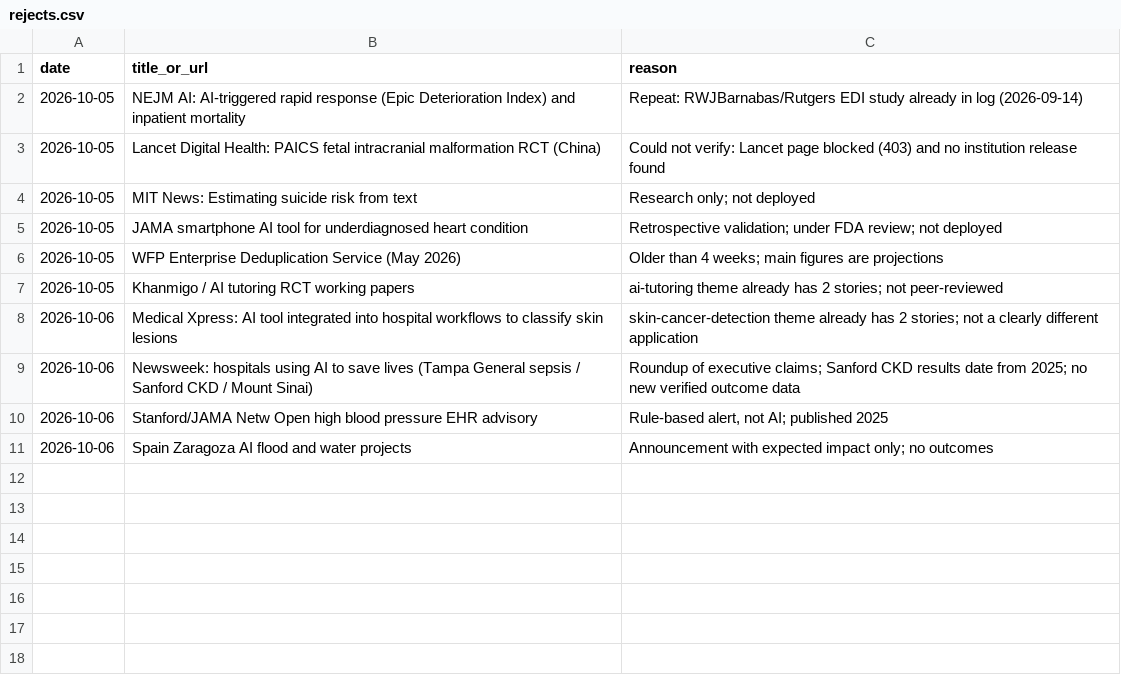
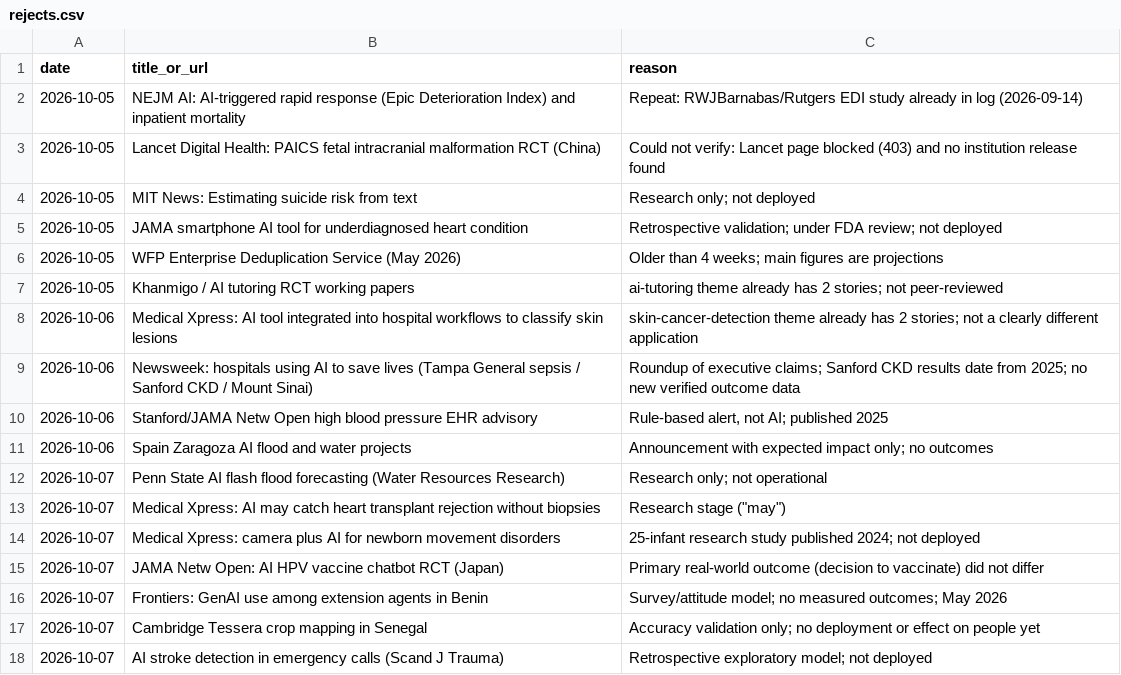
Before and after one commit to AviMaderer/AI-the-Good, a CSV file: data/rejects.csv, drawn as a sheet; the diff names each change by its address in the sheet, - before the commit and + after, or states it on an @@ line.

```diff
--- a/data/rejects.csv
+++ b/data/rejects.csv
+row 12: 2026-10-07 | Penn State AI flash flood forecasting (Water Resources Research) | Research only; not operational
+row 13: 2026-10-07 | Medical Xpress: AI may catch heart transplant rejection without biopsies | Research stage ("may")
+row 14: 2026-10-07 | Medical Xpress: camera plus AI for newborn movement disorders | 25-infant research study published 2024; not deployed
+row 15: 2026-10-07 | JAMA Netw Open: AI HPV vaccine chatbot RCT (Japan) | Primary real-world outcome (decision to vaccinate) did not differ
+row 16: 2026-10-07 | Frontiers: GenAI use among extension agents in Benin | Survey/attitude model; no measured outcomes; May 2026
+row 17: 2026-10-07 | Cambridge Tessera crop mapping in Senegal | Accuracy validation only; no deployment or effect on people yet
+row 18: 2026-10-07 | AI stroke detection in emergency calls (Scand J Trauma) | Retrospective exploratory model; not deployed
```
